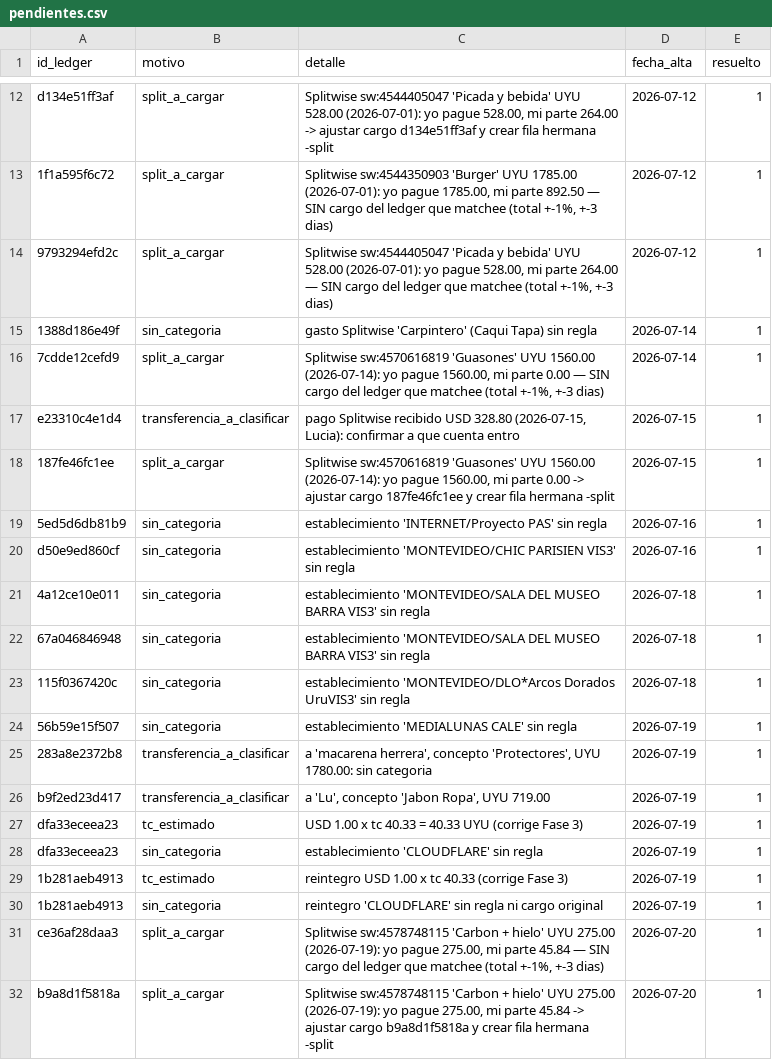
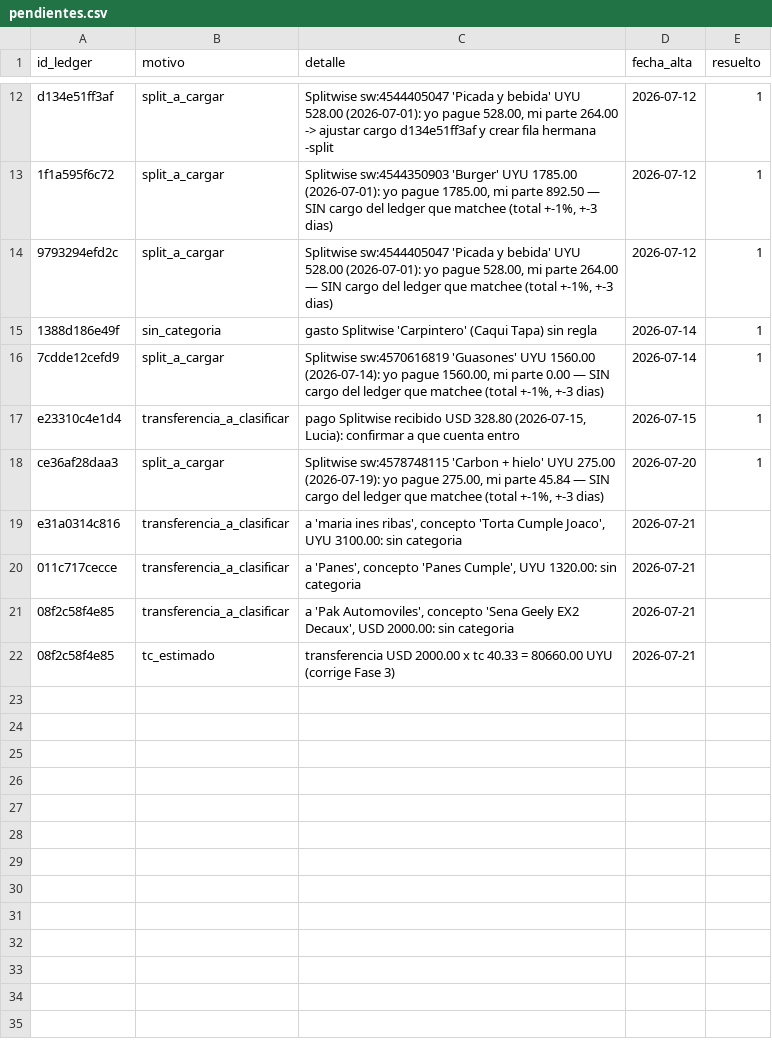
Before and after one commit to joacoguerrae/registro-gastos, a CSV file: data/pendientes.csv, drawn as a sheet; only a part is shown, gaps mark what is left out; removed rows and columns are numbered as before the commit, all else as after; the diff names each change by its address in the sheet, - before the commit and + after, or states it on an @@ line.

```diff
--- a/data/pendientes.csv
+++ b/data/pendientes.csv
-row 18: 187fe46fc1ee | split_a_cargar | Splitwise sw:4570616819 'Guasones' UYU 1560.00 (2026-07-14): yo pague 1560.00, mi parte 0.00 -> ajustar cargo 187fe46fc1ee y crear fila hermana -split | 2026-07-15 | 1
-row 19: 5ed5d6db81b9 | sin_categoria | establecimiento 'INTERNET/Proyecto PAS' sin regla | 2026-07-16 | 1
-row 20: d50e9ed860cf | sin_categoria | establecimiento 'MONTEVIDEO/CHIC PARISIEN VIS3' sin regla | 2026-07-16 | 1
-row 21: 4a12ce10e011 | sin_categoria | establecimiento 'MONTEVIDEO/SALA DEL MUSEO BARRA VIS3' sin regla | 2026-07-18 | 1
-row 22: 67a046846948 | sin_categoria | establecimiento 'MONTEVIDEO/SALA DEL MUSEO BARRA VIS3' sin regla | 2026-07-18 | 1
-row 23: 115f0367420c | sin_categoria | establecimiento 'MONTEVIDEO/DLO*Arcos Dorados UruVIS3' sin regla | 2026-07-18 | 1
-row 24: 56b59e15f507 | sin_categoria | establecimiento 'MEDIALUNAS CALE' sin regla | 2026-07-19 | 1
-row 25: 283a8e2372b8 | transferencia_a_clasificar | a 'macarena herrera', concepto 'Protectores', UYU 1780.00: sin categoria | 2026-07-19 | 1
-row 26: b9f2ed23d417 | transferencia_a_clasificar | a 'Lu', concepto 'Jabon Ropa', UYU 719.00 | 2026-07-19 | 1
-row 27: dfa33eceea23 | tc_estimado | USD 1.00 x tc 40.33 = 40.33 UYU (corrige Fase 3) | 2026-07-19 | 1
-row 28: dfa33eceea23 | sin_categoria | establecimiento 'CLOUDFLARE' sin regla | 2026-07-19 | 1
-row 29: 1b281aeb4913 | tc_estimado | reintegro USD 1.00 x tc 40.33 (corrige Fase 3) | 2026-07-19 | 1
-row 30: 1b281aeb4913 | sin_categoria | reintegro 'CLOUDFLARE' sin regla ni cargo original | 2026-07-19 | 1
-row 32: b9a8d1f5818a | split_a_cargar | Splitwise sw:4578748115 'Carbon + hielo' UYU 275.00 (2026-07-19): yo pague 275.00, mi parte 45.84 -> ajustar cargo b9a8d1f5818a y crear fila hermana -split | 2026-07-20 | 1
+row 19: e31a0314c816 | transferencia_a_clasificar | a 'maria ines ribas', concepto 'Torta Cumple Joaco', UYU 3100.00: sin categoria | 2026-07-21
+row 20: 011c717cecce | transferencia_a_clasificar | a 'Panes', concepto 'Panes Cumple', UYU 1320.00: sin categoria | 2026-07-21
+row 21: 08f2c58f4e85 | transferencia_a_clasificar | a 'Pak Automoviles', concepto 'Sena Geely EX2 Decaux', USD 2000.00: sin categoria | 2026-07-21
+row 22: 08f2c58f4e85 | tc_estimado | transferencia USD 2000.00 x tc 40.33 = 80660.00 UYU (corrige Fase 3) | 2026-07-21
```
Also changed, not shown: data/ledger.csv, data/staging/procesados.csv, 9 other files.
